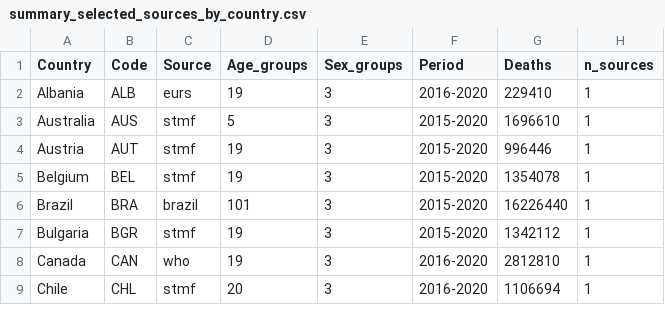
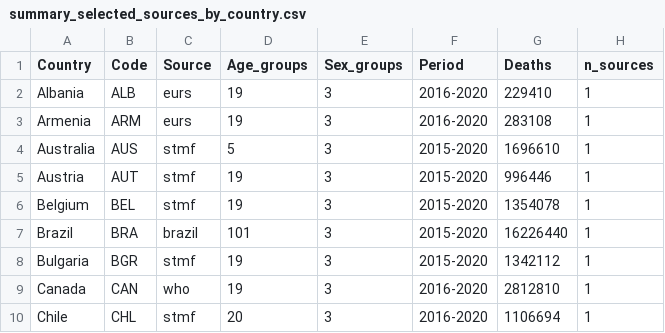
Before and after one commit to kikeacosta/TAG_patterns, a CSV file: Output/summary_selected_sources_by_country.csv, drawn as a sheet; only a part is shown.

Commit message:
south africa + armenia fix

```diff
--- a/Output/summary_selected_sources_by_country.csv
+++ b/Output/summary_selected_sources_by_country.csv
@@ -2,2 +2,3 @@ Country,Code,Source,Age_groups,Sex_groups,Period,Deaths,n_sources
 Albania,ALB,eurs,19,3,2016-2020,229410,1
+Armenia,ARM,eurs,19,3,2016-2020,283108,1
 Australia,AUS,stmf,5,3,2015-2020,1696610,1
```
Also changed, not shown: 1 other file.
